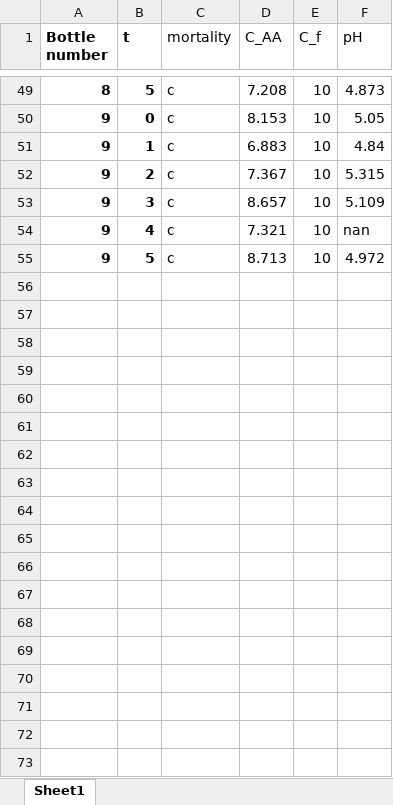
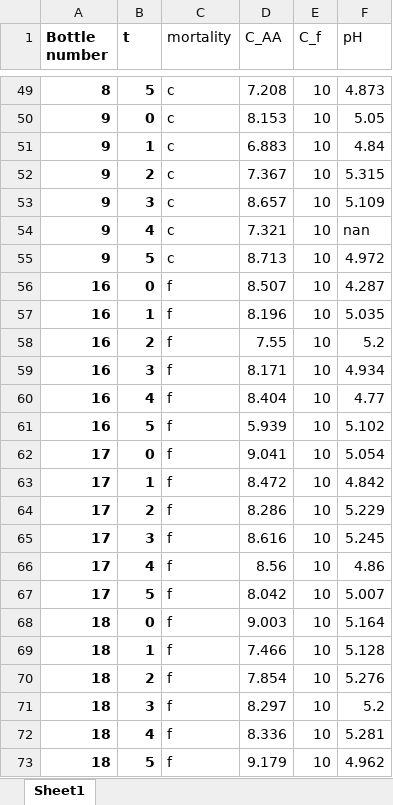
Before and after one commit to brandonvanveen/bacteria-adsorption, an Excel workbook: Regression/Kinetics/data/klebsiella_living_v_dead.xlsx, sheet Sheet1, drawn as a sheet; only a part is shown, gaps mark what is left out; values as stored, in another font and other column widths than the file's, no borders; the diff names each change by its address in the sheet, - before the commit and + after, or states it on an @@ line.

```diff
--- a/Regression/Kinetics/data/klebsiella_living_v_dead.xlsx (sheet Sheet1)
+++ b/Regression/Kinetics/data/klebsiella_living_v_dead.xlsx (sheet Sheet1)
+row 56: 16 | 0 | f | 8.507 | 10 | 4.287
+row 57: 16 | 1 | f | 8.196 | 10 | 5.035
+row 58: 16 | 2 | f | 7.55 | 10 | 5.2
+row 59: 16 | 3 | f | 8.171 | 10 | 4.934
+row 60: 16 | 4 | f | 8.404 | 10 | 4.77
+row 61: 16 | 5 | f | 5.939 | 10 | 5.102
+row 62: 17 | 0 | f | 9.041 | 10 | 5.054
+row 63: 17 | 1 | f | 8.472 | 10 | 4.842
+row 64: 17 | 2 | f | 8.286 | 10 | 5.229
+row 65: 17 | 3 | f | 8.616 | 10 | 5.245
+row 66: 17 | 4 | f | 8.56 | 10 | 4.86
+row 67: 17 | 5 | f | 8.042 | 10 | 5.007
+row 68: 18 | 0 | f | 9.003 | 10 | 5.164
+row 69: 18 | 1 | f | 7.466 | 10 | 5.128
+row 70: 18 | 2 | f | 7.854 | 10 | 5.276
+row 71: 18 | 3 | f | 8.297 | 10 | 5.2
+row 72: 18 | 4 | f | 8.336 | 10 | 5.281
+row 73: 18 | 5 | f | 9.179 | 10 | 4.962
```
Also changed, not shown: 13 other files.
